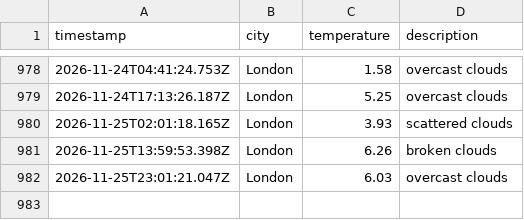
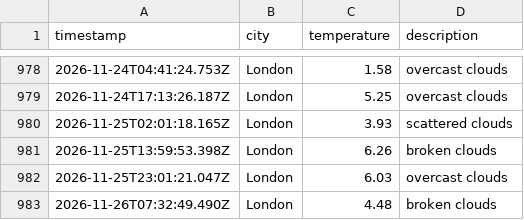
Before and after one commit to ArshaanSindhwani/Weather-DataOps-Pipeline, a CSV file: data/weather_log.csv, drawn as a sheet; only a part is shown, gaps mark what is left out; the diff names each change by its address in the sheet, - before the commit and + after, or states it on an @@ line.

```diff
--- a/data/weather_log.csv
+++ b/data/weather_log.csv
+row 983: 2026-11-26T07:32:49.490Z | London | 4.48 | broken clouds
```
Also changed, not shown: 1 other file.
